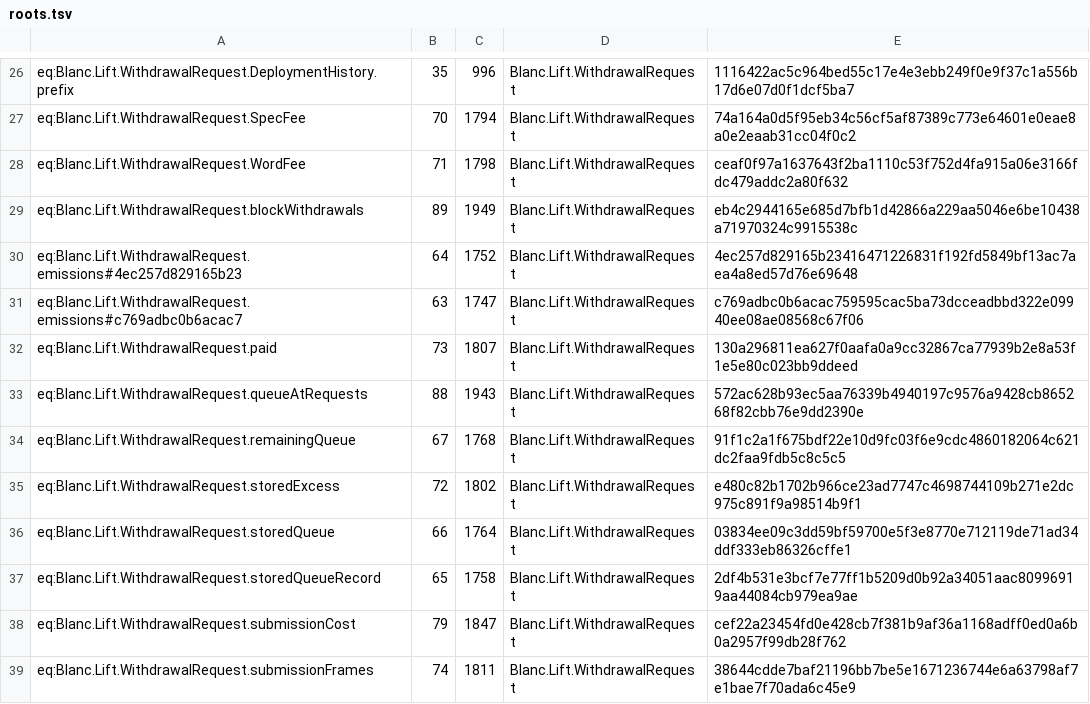
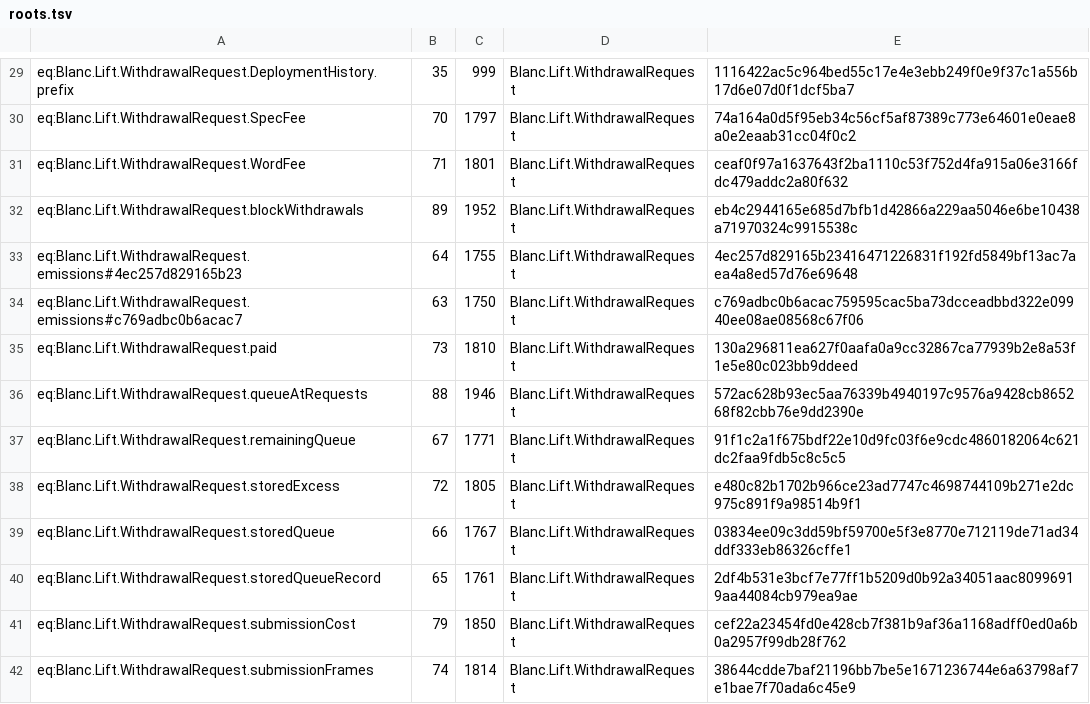
Before and after one commit to skbaek/blanc, a TSV file: scripts/claim-pin-hash/roots.tsv, drawn as a sheet; only a part is shown, gaps mark what is left out; addresses are those after the commit; the diff covers the shown part only; the diff names each change by its address in the sheet, - before the commit and + after, or states it on an @@ line.

```diff
--- a/scripts/claim-pin-hash/roots.tsv
+++ b/scripts/claim-pin-hash/roots.tsv
-C29: 996
+C29: 999
-C30: 1794
+C30: 1797
-C31: 1798
+C31: 1801
-C32: 1949
+C32: 1952
-C33: 1752
+C33: 1755
-C34: 1747
+C34: 1750
-C35: 1807
+C35: 1810
-C36: 1943
+C36: 1946
-C37: 1768
+C37: 1771
-C38: 1802
+C38: 1805
-C39: 1764
+C39: 1767
-C40: 1758
+C40: 1761
-C41: 1847
+C41: 1850
-C42: 1811
+C42: 1814
```
Also changed, not shown: 9 added rows and 132 edited cells elsewhere in this file, scripts/claim-pin-hash/boundary.tsv, 2 other files.
